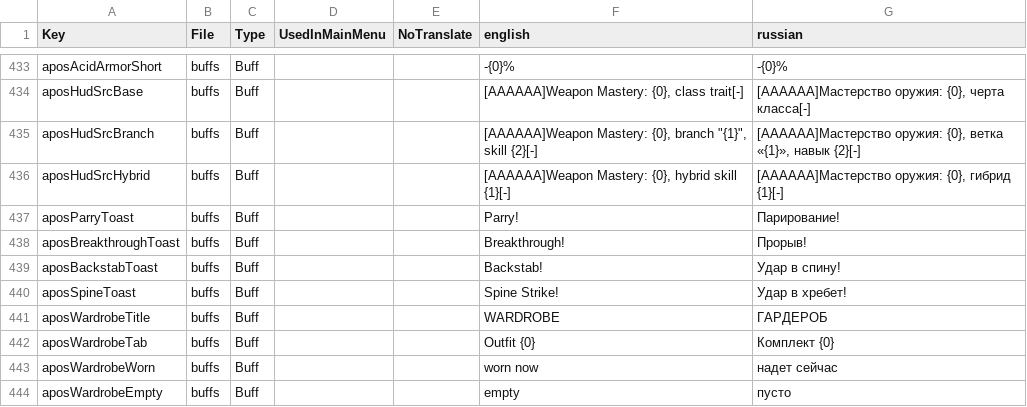
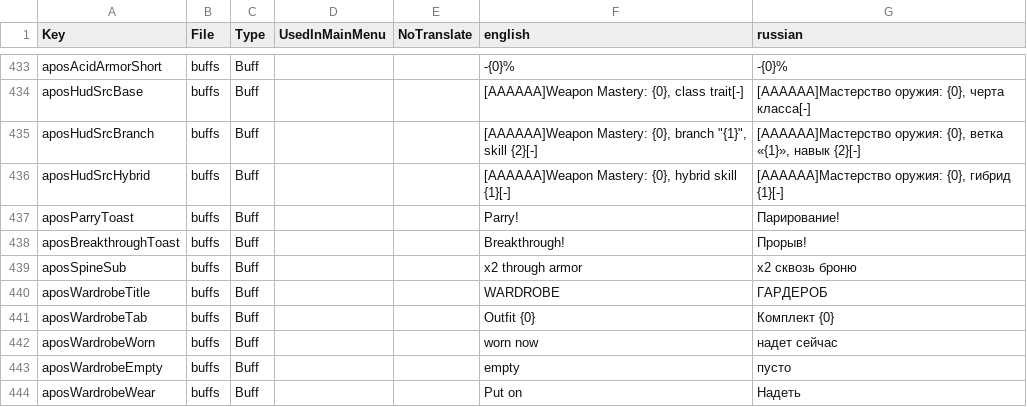
Before and after one commit to TheApos/AposMod, a CSV file: Config/Localization.csv, drawn as a sheet; only a part is shown, gaps mark what is left out; the shorter side is filled out with more unchanged rows.

```diff
--- a/Config/Localization.csv
+++ b/Config/Localization.csv
@@ -438,4 +438,3 @@ aposParryToast,buffs,Buff,,,"Parry!","Парирование!"
 aposBreakthroughToast,buffs,Buff,,,"Breakthrough!","Прорыв!"
-aposBackstabToast,buffs,Buff,,,"Backstab!","Удар в спину!"
-aposSpineToast,buffs,Buff,,,"Spine Strike!","Удар в хребет!"
+aposSpineSub,buffs,Buff,,,"x2 through armor","x2 сквозь броню"
 aposWardrobeTitle,buffs,Buff,,,"WARDROBE","ГАРДЕРОБ"
```
Also changed, not shown: 7 other files.
